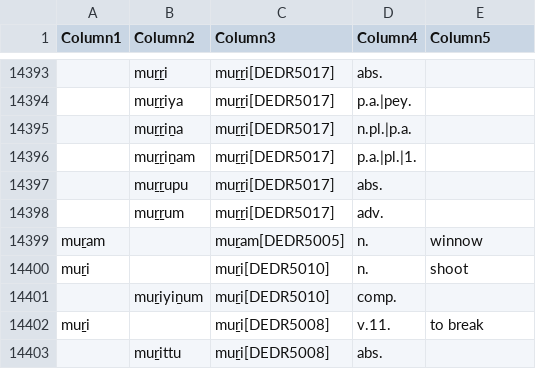
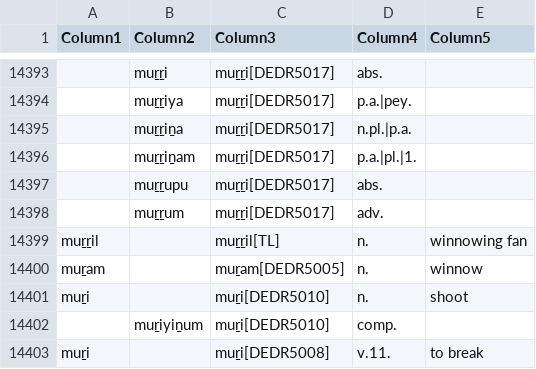
Before and after one commit to UHH-Tamilex/lexicon, a CSV file: lemmaindex.csv, drawn as a sheet; only a part is shown, gaps mark what is left out; the shorter side is filled out with more unchanged rows; the diff names each change by its address in the sheet, - before the commit and + after, or states it on an @@ line.

Commit message:
add muṟṟil

```diff
--- a/lemmaindex.csv
+++ b/lemmaindex.csv
+row 14399: muṟṟil |  | muṟṟil[TL] | n. | winnowing fan
```
